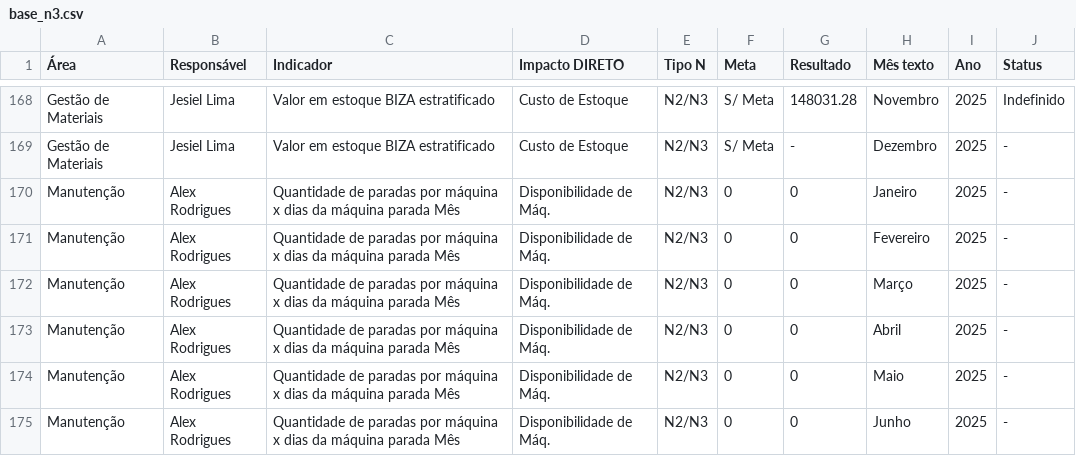
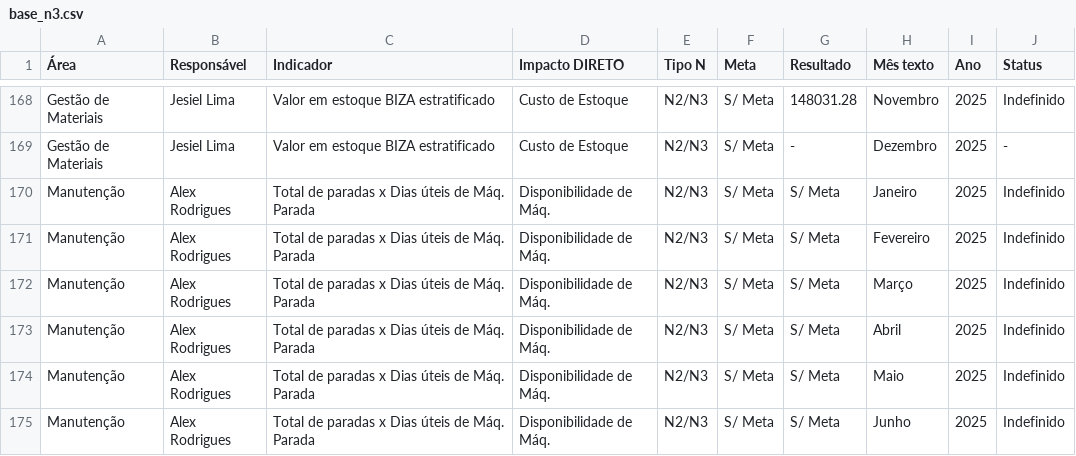
Before and after one commit to SGIBIZA/Painel-de-Metas-BIZA, a CSV file: base_n3.csv, drawn as a sheet; only a part is shown, gaps mark what is left out; the diff covers the shown part only; the diff names each change by its address in the sheet, - before the commit and + after, or states it on an @@ line.

```diff
--- a/base_n3.csv
+++ b/base_n3.csv
-C170:C175 (Indicador): Quantidade de paradas por máquina x dias da máquina parada Mês
+C170:C175 (Indicador): Total de paradas x Dias úteis de Máq. Parada
-F170:F175 (Meta): 0
+F170:F175 (Meta): S/ Meta
-G170:G175 (Resultado): 0
+G170:G175 (Resultado): S/ Meta
-J170:J175 (Status): -
+J170:J175 (Status): Indefinido
```
Also changed, not shown: 104 edited cells elsewhere in this file, 1 other file.
